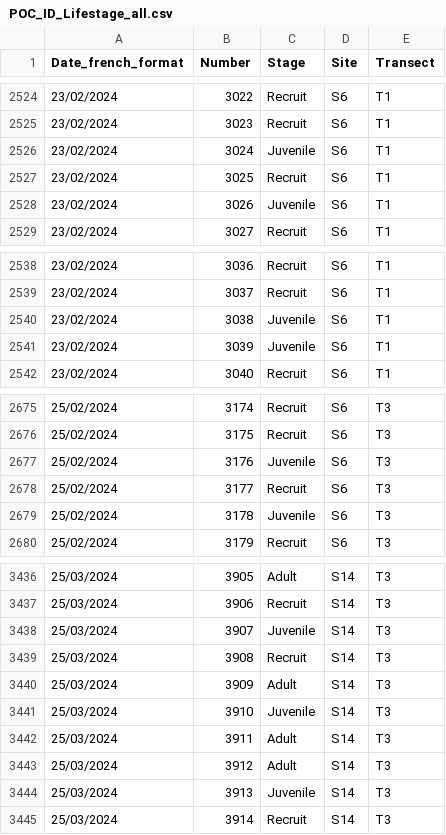
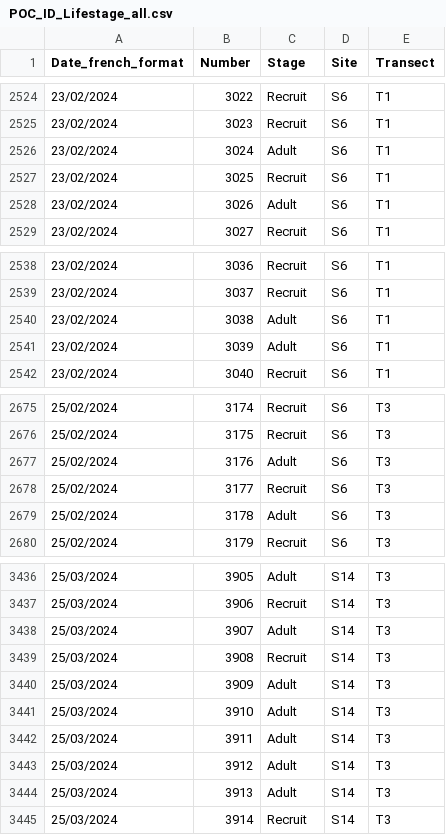
Before and after one commit to PierrickHarnay/Pocillopora-Lagoon-Abundance, a CSV file: Data/POC_ID_Lifestage_all.csv, drawn as a sheet; only a part is shown, gaps mark what is left out; the diff covers the shown part only.

```diff
--- a/Data/POC_ID_Lifestage_all.csv
+++ b/Data/POC_ID_Lifestage_all.csv
@@ -2525,5 +2525,5 @@
 23/02/2024,3023,Recruit,S6,T1
-23/02/2024,3024,Juvenile,S6,T1
+23/02/2024,3024,Adult,S6,T1
 23/02/2024,3025,Recruit,S6,T1
-23/02/2024,3026,Juvenile,S6,T1
+23/02/2024,3026,Adult,S6,T1
 23/02/2024,3027,Recruit,S6,T1
@@ -2539,4 +2539,4 @@
 23/02/2024,3037,Recruit,S6,T1
-23/02/2024,3038,Juvenile,S6,T1
-23/02/2024,3039,Juvenile,S6,T1
+23/02/2024,3038,Adult,S6,T1
+23/02/2024,3039,Adult,S6,T1
 23/02/2024,3040,Recruit,S6,T1
@@ -2676,5 +2676,5 @@
 25/02/2024,3175,Recruit,S6,T3
-25/02/2024,3176,Juvenile,S6,T3
+25/02/2024,3176,Adult,S6,T3
 25/02/2024,3177,Recruit,S6,T3
-25/02/2024,3178,Juvenile,S6,T3
+25/02/2024,3178,Adult,S6,T3
 25/02/2024,3179,Recruit,S6,T3
@@ -3437,9 +3437,9 @@
 25/03/2024,3906,Recruit,S14,T3
-25/03/2024,3907,Juvenile,S14,T3
+25/03/2024,3907,Adult,S14,T3
 25/03/2024,3908,Recruit,S14,T3
 25/03/2024,3909,Adult,S14,T3
-25/03/2024,3910,Juvenile,S14,T3
+25/03/2024,3910,Adult,S14,T3
 25/03/2024,3911,Adult,S14,T3
 25/03/2024,3912,Adult,S14,T3
-25/03/2024,3913,Juvenile,S14,T3
+25/03/2024,3913,Adult,S14,T3
 25/03/2024,3914,Recruit,S14,T3
```
Also changed, not shown: 49 edited cells elsewhere in this file, Data/POC_ID_RA_list.csv, 1 other file.
